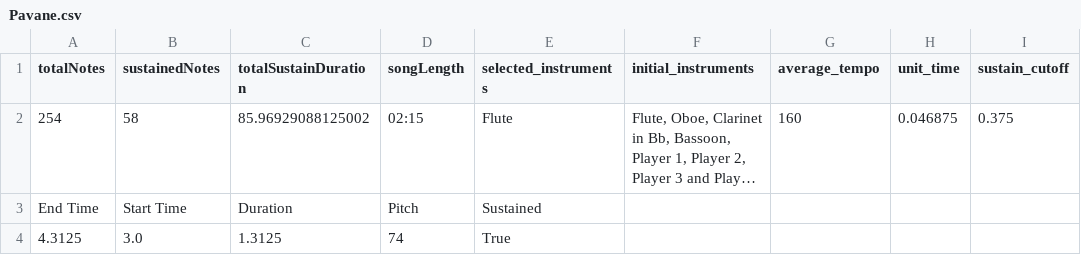
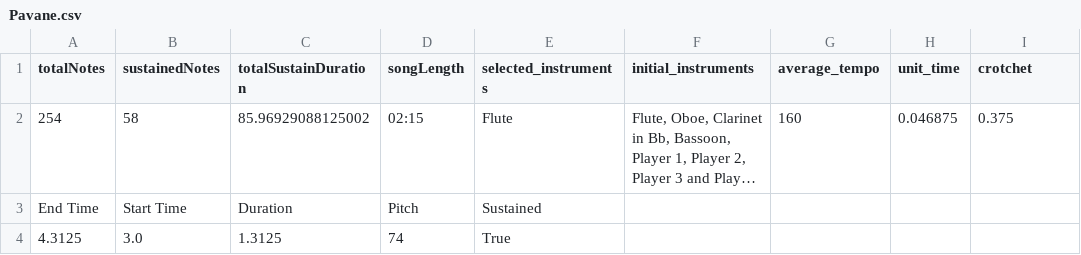
Before and after one commit to mingyi456/-MIGRATED-Bach-to-the-future, a CSV file: Prototype 3/beatmaps/Pavane.csv, drawn as a sheet; only a part is shown; long unchanged cells end in …; the diff names each change by its address in the sheet, - before the commit and + after, or states it on an @@ line.

Commit message:
LOUDER PAVANE

```diff
--- a/Prototype 3/beatmaps/Pavane.csv
+++ b/Prototype 3/beatmaps/Pavane.csv
-I1: sustain_cutoff
+I1: crotchet
```
Also changed, not shown: 6 other files.
